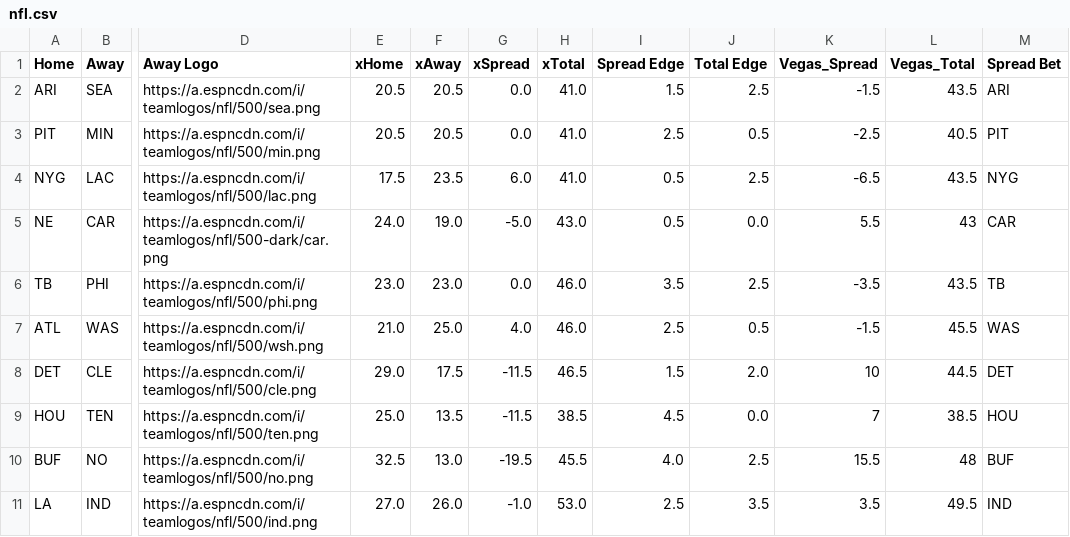
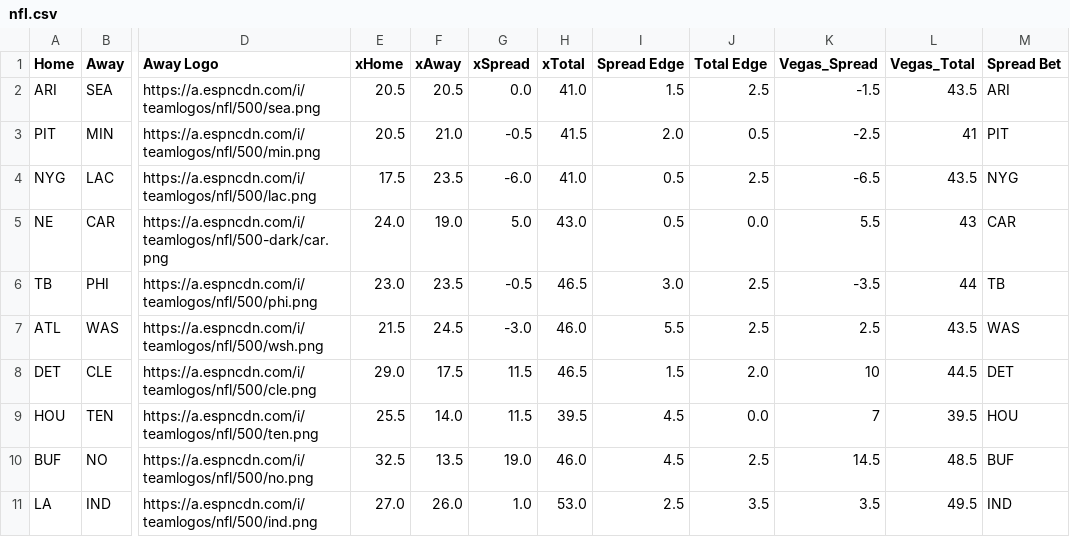
Before and after one commit to UtterLocks/UtterLocks.git.io, a CSV file: data/nfl.csv, drawn as a sheet; only a part is shown, gaps mark what is left out; the diff covers the shown part only; the diff names each change by its address in the sheet, - before the commit and + after, or states it on an @@ line.

Commit message:
Update nfl.csv

```diff
--- a/data/nfl.csv
+++ b/data/nfl.csv
-F3 (xAway): 20.5
+F3 (xAway): 21.0
-G3 (xSpread): 0.0
+G3 (xSpread): -0.5
-H3 (xTotal): 41.0
+H3 (xTotal): 41.5
-I3 (Spread Edge): 2.5
+I3 (Spread Edge): 2.0
-L3 (Vegas_Total): 40.5
+L3 (Vegas_Total): 41
-G4 (xSpread): 6.0
+G4 (xSpread): -6.0
-G5 (xSpread): -5.0
+G5 (xSpread): 5.0
-F6 (xAway): 23.0
+F6 (xAway): 23.5
-G6 (xSpread): 0.0
+G6 (xSpread): -0.5
-H6 (xTotal): 46.0
+H6 (xTotal): 46.5
-I6 (Spread Edge): 3.5
+I6 (Spread Edge): 3.0
-L6 (Vegas_Total): 43.5
+L6 (Vegas_Total): 44
-E7 (xHome): 21.0
+E7 (xHome): 21.5
-F7 (xAway): 25.0
+F7 (xAway): 24.5
-G7 (xSpread): 4.0
+G7 (xSpread): -3.0
-I7 (Spread Edge): 2.5
+I7 (Spread Edge): 5.5
-J7 (Total Edge): 0.5
+J7 (Total Edge): 2.5
-K7 (Vegas_Spread): -1.5
+K7 (Vegas_Spread): 2.5
-L7 (Vegas_Total): 45.5
+L7 (Vegas_Total): 43.5
-G8:G9 (xSpread): -11.5
+G8:G9 (xSpread): 11.5
-E9 (xHome): 25.0
+E9 (xHome): 25.5
-F9 (xAway): 13.5
+F9 (xAway): 14.0
-H9 (xTotal): 38.5
+H9 (xTotal): 39.5
-L9 (Vegas_Total): 38.5
+L9 (Vegas_Total): 39.5
-F10 (xAway): 13.0
+F10 (xAway): 13.5
-G10 (xSpread): -19.5
+G10 (xSpread): 19.0
-H10 (xTotal): 45.5
+H10 (xTotal): 46.0
-I10 (Spread Edge): 4.0
+I10 (Spread Edge): 4.5
-K10 (Vegas_Spread): 15.5
+K10 (Vegas_Spread): 14.5
-L10 (Vegas_Total): 48
+L10 (Vegas_Total): 48.5
-G11 (xSpread): -1.0
+G11 (xSpread): 1.0
```
Also changed, not shown: 18 edited cells elsewhere in this file.
